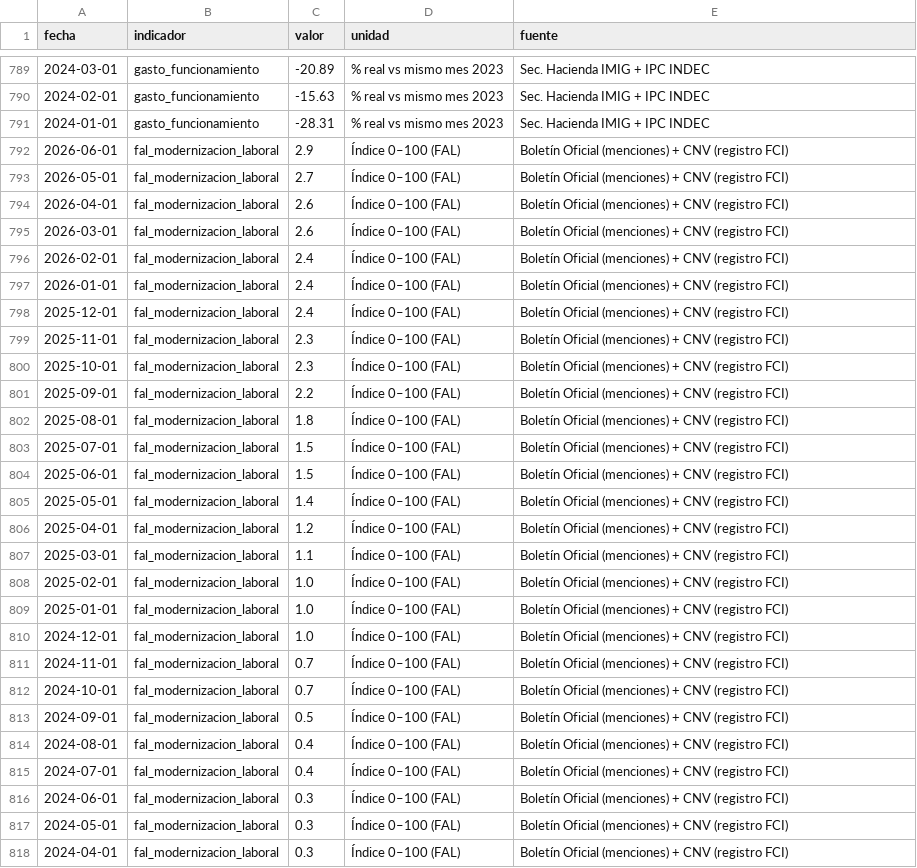
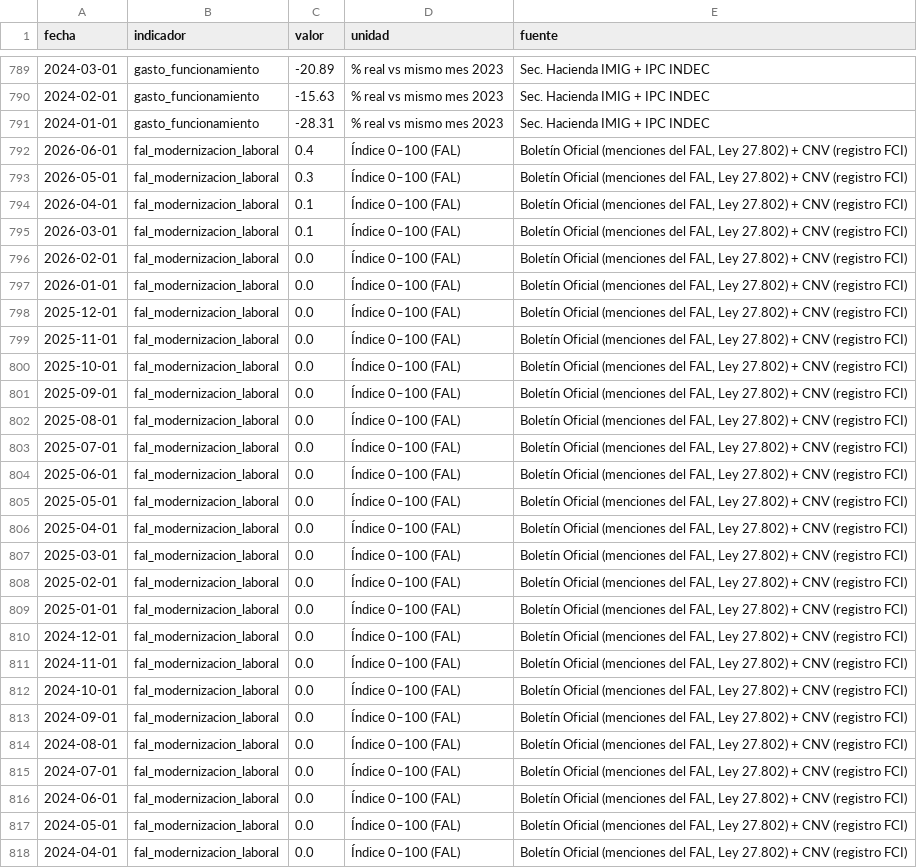
Before and after one commit to Juanpintoselso33/cigob-informe-coyuntura, a CSV file: projects/informe_coyuntura/output/series/gestion.csv, drawn as a sheet; only a part is shown, gaps mark what is left out; the diff covers the shown part only; the diff names each change by its address in the sheet, - before the commit and + after, or states it on an @@ line.

```diff
--- a/projects/informe_coyuntura/output/series/gestion.csv
+++ b/projects/informe_coyuntura/output/series/gestion.csv
-C792 (valor): 2.9
+C792 (valor): 0.4
-E792:E818 (fuente): Boletín Oficial (menciones) + CNV…
+E792:E818 (fuente): Boletín Oficial (menciones del FAL, Ley 27.802) + CNV…
-C793 (valor): 2.7
+C793 (valor): 0.3
-C794:C795 (valor): 2.6
+C794:C795 (valor): 0.1
-C796:C798 (valor): 2.4
+C796:C798 (valor): 0.0
-C799:C800 (valor): 2.3
+C799:C800 (valor): 0.0
-C801 (valor): 2.2
+C801 (valor): 0.0
-C802 (valor): 1.8
+C802 (valor): 0.0
-C803:C804 (valor): 1.5
+C803:C804 (valor): 0.0
-C805 (valor): 1.4
+C805 (valor): 0.0
-C806 (valor): 1.2
+C806 (valor): 0.0
-C807 (valor): 1.1
+C807 (valor): 0.0
-C808:C810 (valor): 1.0
+C808:C810 (valor): 0.0
-C811:C812 (valor): 0.7
+C811:C812 (valor): 0.0
-C813 (valor): 0.5
+C813 (valor): 0.0
-C814:C815 (valor): 0.4
+C814:C815 (valor): 0.0
-C816:C818 (valor): 0.3
+C816:C818 (valor): 0.0
```
Also changed, not shown: 1 added row, 1 removed row and 24 edited cells elsewhere in this file, 7 other files.
